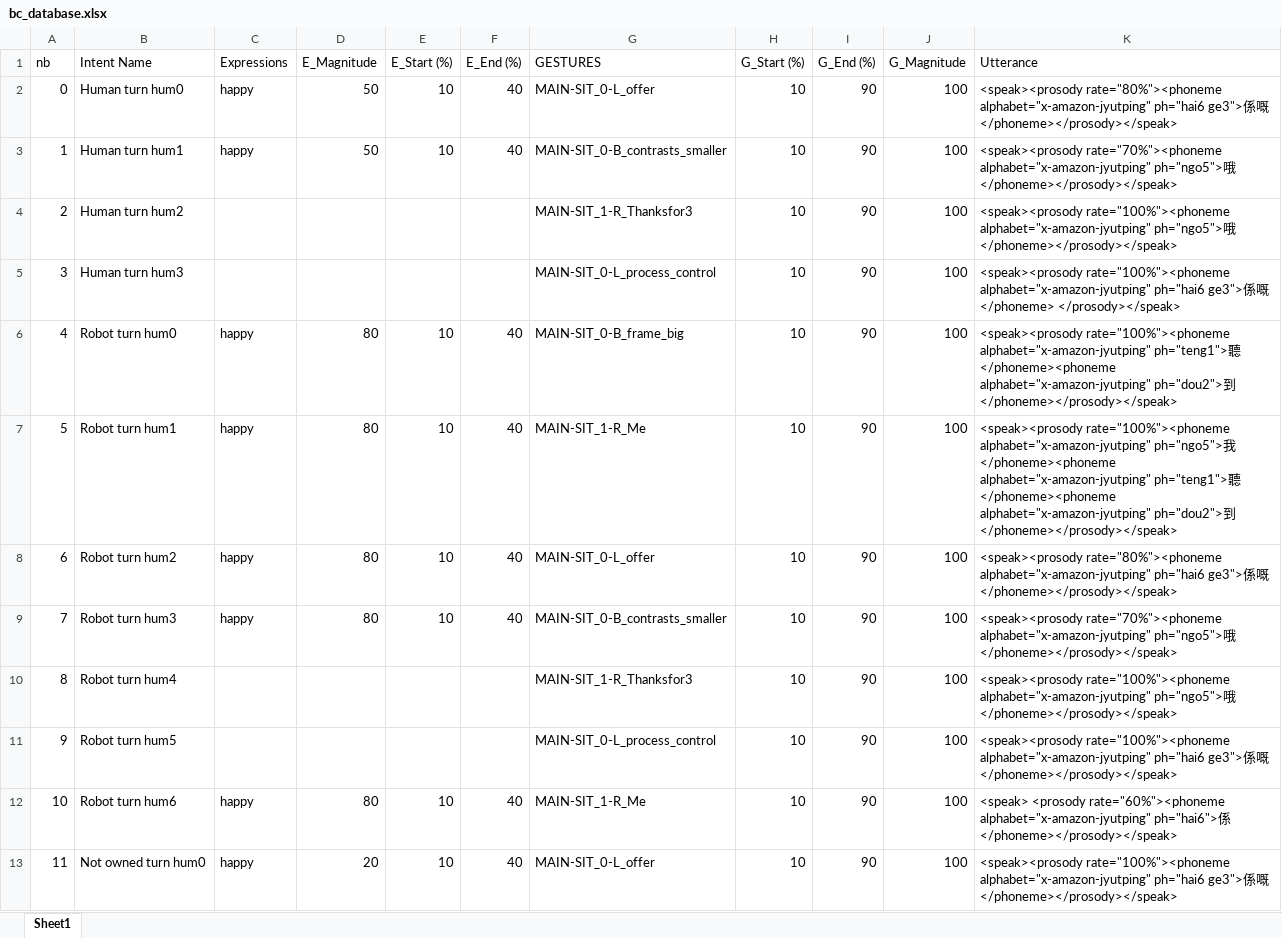
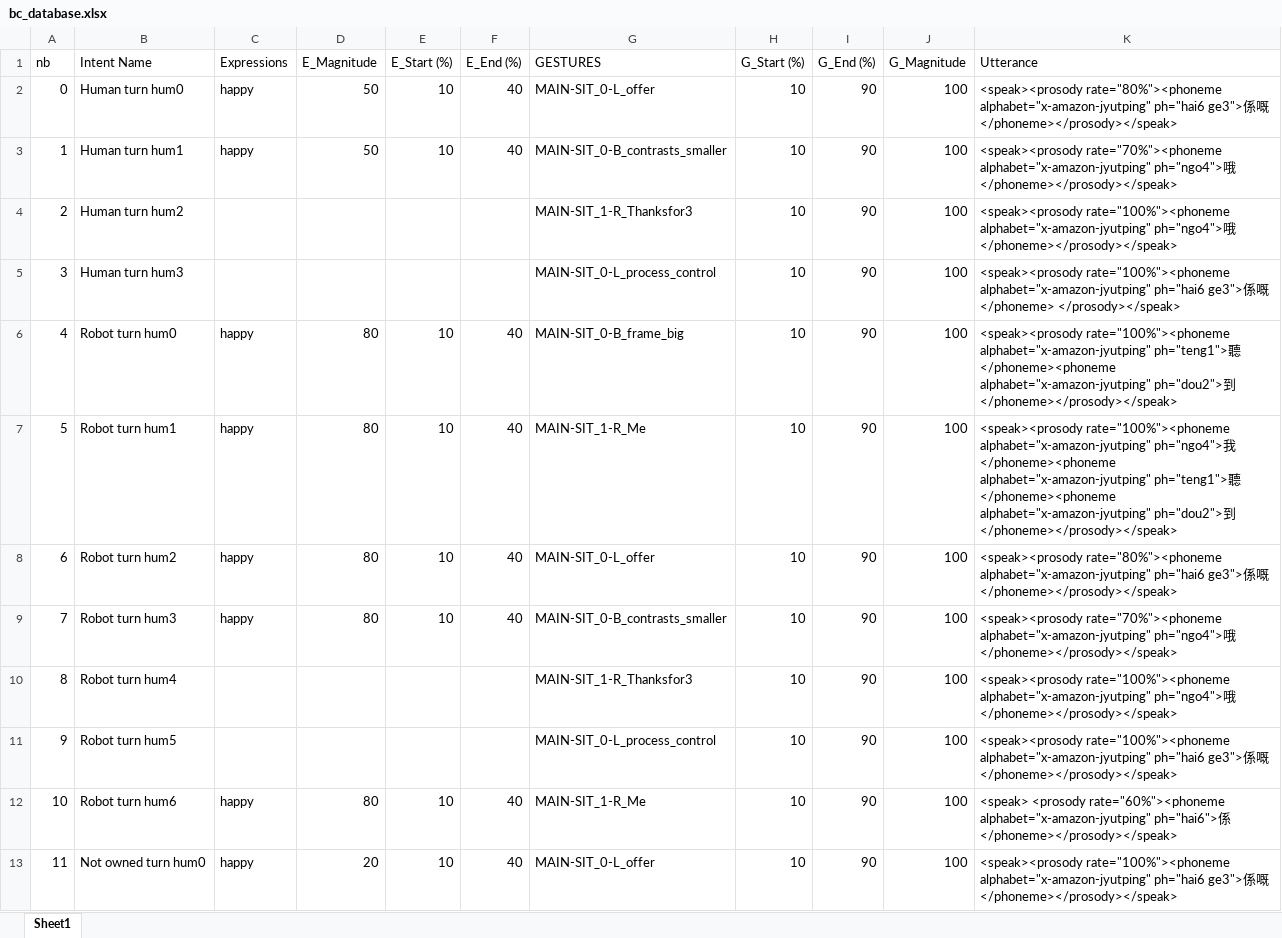
Before and after one commit to HKUST-NISL/Grace_Instantaneous_Policy, an Excel workbook: database/bc_database.xlsx, sheet Sheet1, drawn as a sheet; only a part is shown; values as stored, in another font and other column widths than the file's, no borders; the diff covers the shown part only; the diff names each change by its address in the sheet, - before the commit and + after, or states it on an @@ line.

Commit message:
tweak for demo

```diff
--- a/database/bc_database.xlsx (sheet Sheet1)
+++ b/database/bc_database.xlsx (sheet Sheet1)
-K3 (Utterance): …rate="70%"><phoneme alphabet="x-amazon-jyutping" ph="ngo5">哦</phoneme></prosody></speak>
+K3 (Utterance): …rate="70%"><phoneme alphabet="x-amazon-jyutping" ph="ngo4">哦</phoneme></prosody></speak>
-K4 (Utterance): …rate="100%"><phoneme alphabet="x-amazon-jyutping" ph="ngo5">哦</phoneme></prosody></speak>
+K4 (Utterance): …rate="100%"><phoneme alphabet="x-amazon-jyutping" ph="ngo4">哦</phoneme></prosody></speak>
-K7 (Utterance): …rate="100%"><phoneme alphabet="x-amazon-jyutping" ph="ngo5">我</phoneme><phoneme…
+K7 (Utterance): …rate="100%"><phoneme alphabet="x-amazon-jyutping" ph="ngo4">我</phoneme><phoneme…
-K9 (Utterance): …rate="70%"><phoneme alphabet="x-amazon-jyutping" ph="ngo5">哦</phoneme></prosody></speak>
+K9 (Utterance): …rate="70%"><phoneme alphabet="x-amazon-jyutping" ph="ngo4">哦</phoneme></prosody></speak>
-K10 (Utterance): …rate="100%"><phoneme alphabet="x-amazon-jyutping" ph="ngo5">哦</phoneme></prosody></speak>
+K10 (Utterance): …rate="100%"><phoneme alphabet="x-amazon-jyutping" ph="ngo4">哦</phoneme></prosody></speak>
```
Also changed, not shown: 5 edited cells elsewhere in this sheet.
